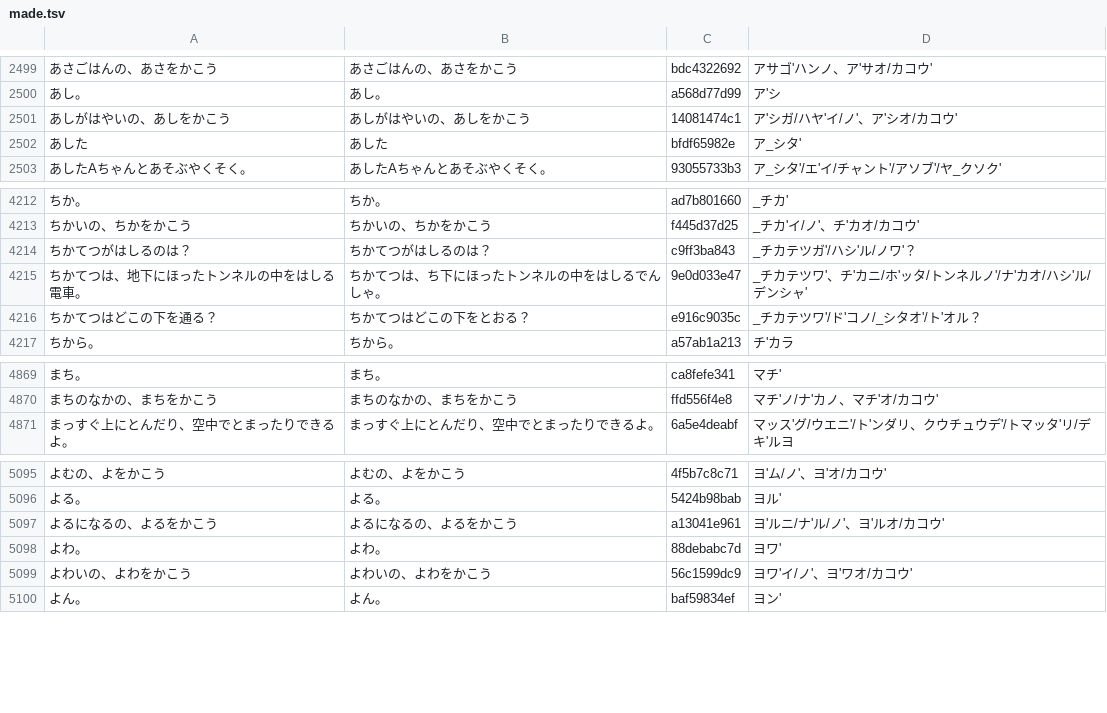
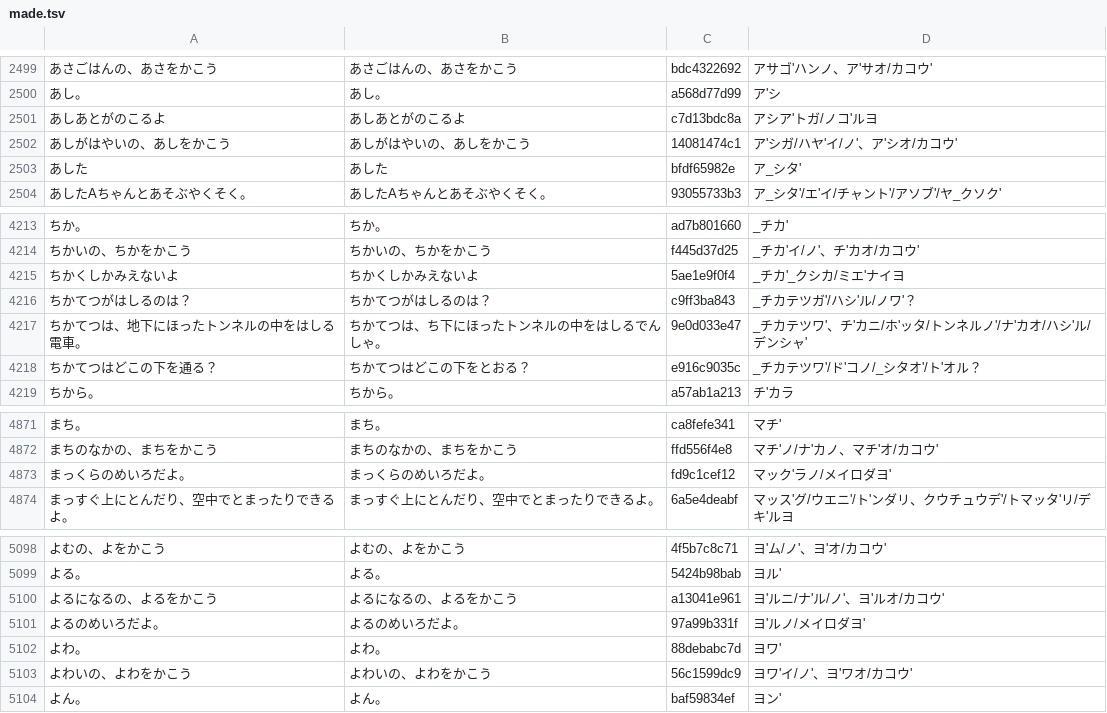
Before and after one commit to shironeko8010-coder/child-lab, a TSV file: tools/voice/made.tsv, drawn as a sheet; only a part is shown, gaps mark what is left out; the diff names each change by its address in the sheet, - before the commit and + after, or states it on an @@ line.

```diff
--- a/tools/voice/made.tsv
+++ b/tools/voice/made.tsv
+row 2501: あしあとがのこるよ | あしあとがのこるよ | c7d13bdc8a | アシア'トガ/ノコ'ルヨ
+row 4215: ちかくしかみえないよ | ちかくしかみえないよ | 5ae1e9f0f4 | _チカ'_クシカ/ミエ'ナイヨ
+row 4873: まっくらのめいろだよ。 | まっくらのめいろだよ。 | fd9c1cef12 | マック'ラノ/メイロダヨ'
+row 5101: よるのめいろだよ。 | よるのめいろだよ。 | 97a99b331f | ヨ'ルノ/メイロダヨ'
```
Also changed, not shown: tools/voice/lines.tsv, tools/voice/ruby.tsv, 11 other files.
